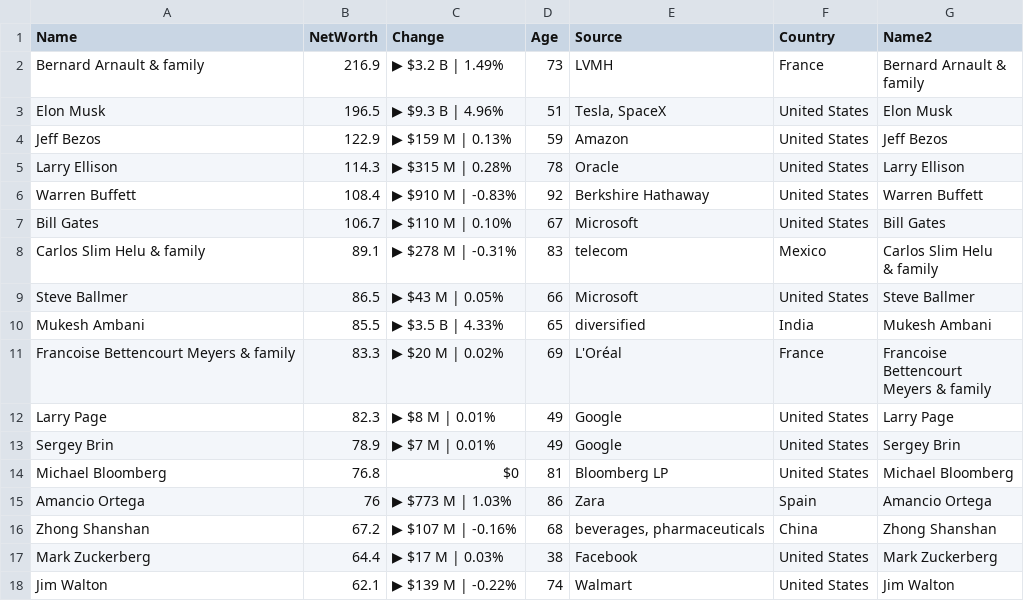
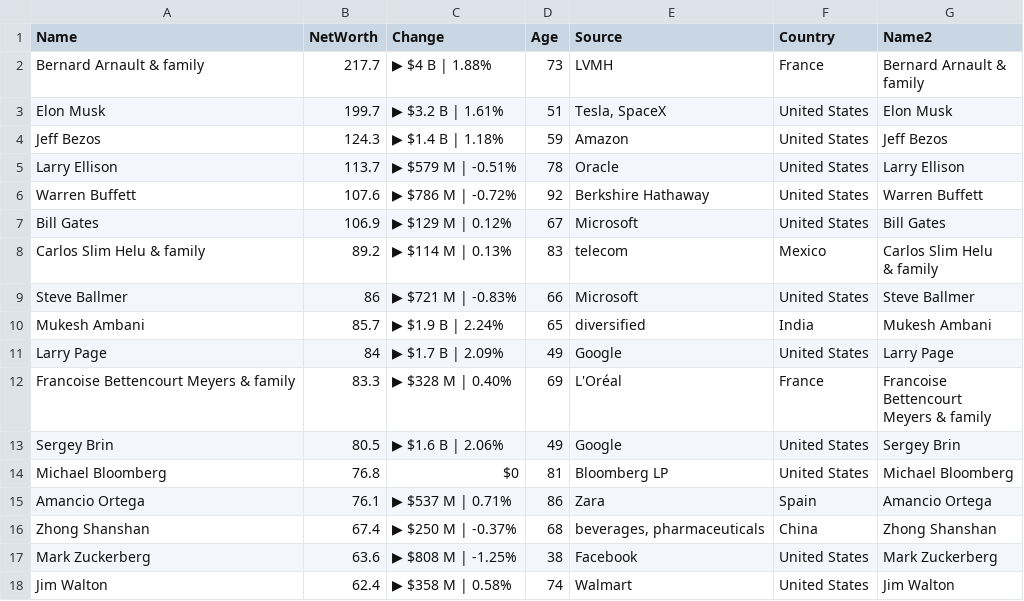
Before and after one commit to ckr4/bnaires, a CSV file: bnaires/data.csv, drawn as a sheet; only a part is shown; the diff covers the shown part only.

Commit message:
update bnaires

```diff
--- a/bnaires/data.csv
+++ b/bnaires/data.csv
@@ -1,22 +1,22 @@
 "Name","NetWorth","Change","Age","Source","Country","Name2"
-"Bernard Arnault & family",216.9,"▶ $3.2 B | 1.49%",73,"LVMH","France","Bernard Arnault &
-family"
-"Elon Musk",196.5,"▶ $9.3 B | 4.96%",51,"Tesla, SpaceX","United States","Elon Musk"
-"Jeff Bezos",122.9,"▶ $159 M | 0.13%",59,"Amazon","United States","Jeff Bezos"
-"Larry Ellison",114.3,"▶ $315 M | 0.28%",78,"Oracle","United States","Larry Ellison"
-"Warren Buffett",108.4,"▶ $910 M | -0.83%",92,"Berkshire Hathaway","United States","Warren Buffett"
-"Bill Gates",106.7,"▶ $110 M | 0.10%",67,"Microsoft","United States","Bill Gates"
-"Carlos Slim Helu & family",89.1,"▶ $278 M | -0.31%",83,"telecom","Mexico","Carlos Slim Helu
-& family"
-"Steve Ballmer",86.5,"▶ $43 M | 0.05%",66,"Microsoft","United States","Steve Ballmer"
-"Mukesh Ambani",85.5,"▶ $3.5 B | 4.33%",65,"diversified","India","Mukesh Ambani"
-"Francoise Bettencourt Meyers & family",83.3,"▶ $20 M | 0.02%",69,"L'Oréal","France","Francoise
-Bettencourt
-Meyers & family"
-"Larry Page",82.3,"▶ $8 M | 0.01%",49,"Google","United States","Larry Page"
-"Sergey Brin",78.9,"▶ $7 M | 0.01%",49,"Google","United States","Sergey Brin"
+"Bernard Arnault & family",217.7,"▶ $4 B | 1.88%",73,"LVMH","France","Bernard Arnault &
+family"
+"Elon Musk",199.7,"▶ $3.2 B | 1.61%",51,"Tesla, SpaceX","United States","Elon Musk"
+"Jeff Bezos",124.3,"▶ $1.4 B | 1.18%",59,"Amazon","United States","Jeff Bezos"
+"Larry Ellison",113.7,"▶ $579 M | -0.51%",78,"Oracle","United States","Larry Ellison"
+"Warren Buffett",107.6,"▶ $786 M | -0.72%",92,"Berkshire Hathaway","United States","Warren Buffett"
+"Bill Gates",106.9,"▶ $129 M | 0.12%",67,"Microsoft","United States","Bill Gates"
+"Carlos Slim Helu & family",89.2,"▶ $114 M | 0.13%",83,"telecom","Mexico","Carlos Slim Helu
+& family"
+"Steve Ballmer",86,"▶ $721 M | -0.83%",66,"Microsoft","United States","Steve Ballmer"
+"Mukesh Ambani",85.7,"▶ $1.9 B | 2.24%",65,"diversified","India","Mukesh Ambani"
+"Larry Page",84,"▶ $1.7 B | 2.09%",49,"Google","United States","Larry Page"
+"Francoise Bettencourt Meyers & family",83.3,"▶ $328 M | 0.40%",69,"L'Oréal","France","Francoise
+Bettencourt
+Meyers & family"
+"Sergey Brin",80.5,"▶ $1.6 B | 2.06%",49,"Google","United States","Sergey Brin"
 "Michael Bloomberg",76.8,"$0",81,"Bloomberg LP","United States","Michael Bloomberg"
-"Amancio Ortega",76,"▶ $773 M | 1.03%",86,"Zara","Spain","Amancio Ortega"
-"Zhong Shanshan",67.2,"▶ $107 M | -0.16%",68,"beverages, pharmaceuticals","China","Zhong Shanshan"
-"Mark Zuckerberg",64.4,"▶ $17 M | 0.03%",38,"Facebook","United States","Mark Zuckerberg"
-"Jim Walton",62.1,"▶ $139 M | -0.22%",74,"Walmart","United States","Jim Walton"
+"Amancio Ortega",76.1,"▶ $537 M | 0.71%",86,"Zara","Spain","Amancio Ortega"
+"Zhong Shanshan",67.4,"▶ $250 M | -0.37%",68,"beverages, pharmaceuticals","China","Zhong Shanshan"
+"Mark Zuckerberg",63.6,"▶ $808 M | -1.25%",38,"Facebook","United States","Mark Zuckerberg"
+"Jim Walton",62.4,"▶ $358 M | 0.58%",74,"Walmart","United States","Jim Walton"
```
Also changed, not shown: 1 added row, 1 removed row and 9 edited cells elsewhere in this file, 1 other file.
